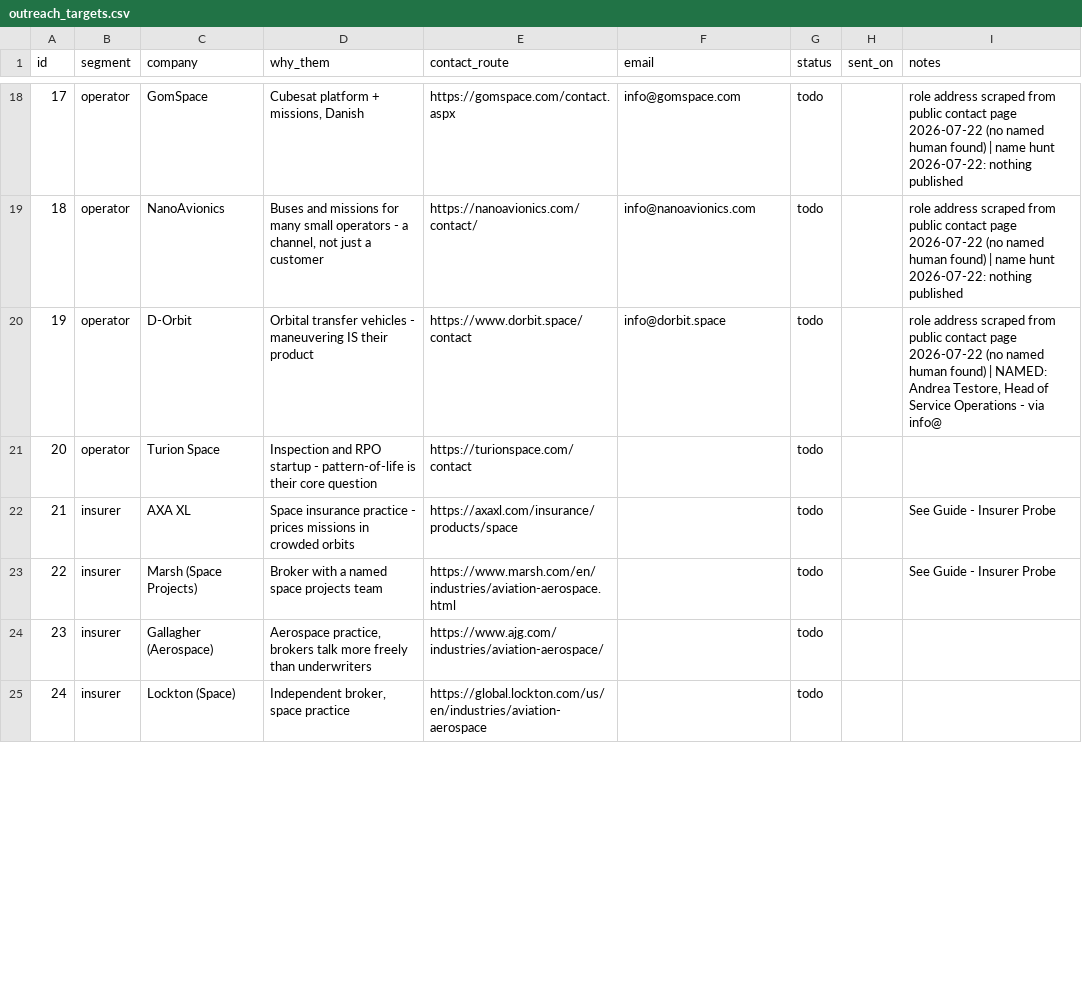
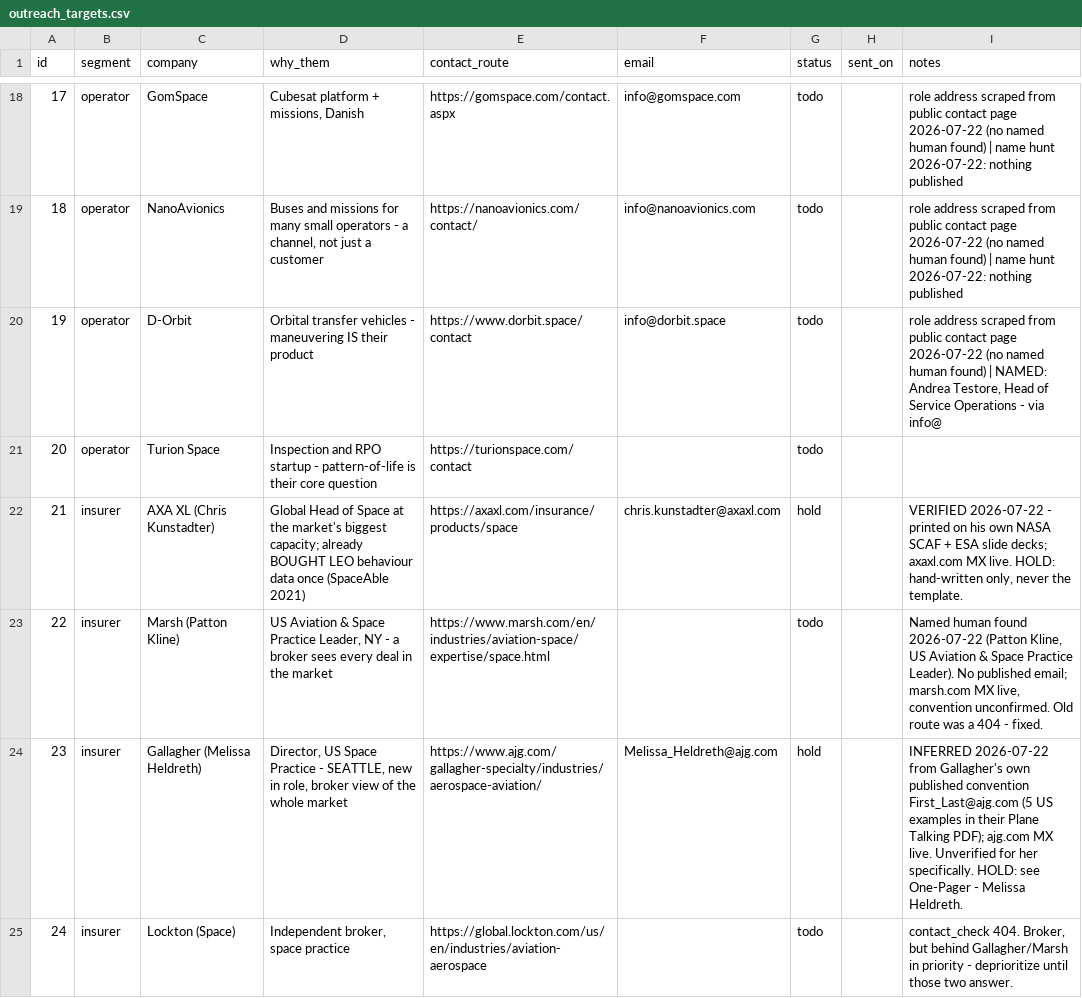
Before and after one commit to zayahwork/space-vault, a CSV file: 06 Code/outreach_targets.csv, drawn as a sheet; only a part is shown, gaps mark what is left out; the diff covers the shown part only.

```diff
--- a/06 Code/outreach_targets.csv
+++ b/06 Code/outreach_targets.csv
@@ -21,5 +21,5 @@ id,segment,company,why_them,contact_route,email,status,sent_on,notes
 20,operator,Turion Space,Inspection and RPO startup - pattern-of-life is their core question,https://turionspace.com/contact,,todo,,
-21,insurer,AXA XL,Space insurance practice - prices missions in crowded orbits,https://axaxl.com/insurance/products/space,,todo,,See Guide - Insurer Probe
-22,insurer,Marsh (Space Projects),Broker with a named space projects team,https://www.marsh.com/en/industries/aviation-aerospace.html,,todo,,See Guide - Insurer Probe
-23,insurer,Gallagher (Aerospace),"Aerospace practice, brokers talk more freely than underwriters",https://www.ajg.com/industries/aviation-aerospace/,,todo,,
-24,insurer,Lockton (Space),"Independent broker, space practice",https://global.lockton.com/us/en/industries/aviation-aerospace,,todo,,
+21,insurer,AXA XL (Chris Kunstadter),Global Head of Space at the market's biggest capacity; already BOUGHT LEO behaviour data once (SpaceAble 2021),https://axaxl.com/insurance/products/space,chris.kunstadter@axaxl.com,hold,,"VERIFIED 2026-07-22 - printed on his own NASA SCAF + ESA slide decks; axaxl.com MX live. HOLD: hand-written only, never the template."
+22,insurer,Marsh (Patton Kline),"US Aviation & Space Practice Leader, NY - a broker sees every deal in the market",https://www.marsh.com/en/industries/aviation-space/expertise/space.html,,todo,,"Named human found 2026-07-22 (Patton Kline, US Aviation & Space Practice Leader). No published email; marsh.com MX live, convention unconfirmed. Old route was a 404 - fixed."
+23,insurer,Gallagher (Melissa Heldreth),"Director, US Space Practice - SEATTLE, new in role, broker view of the whole market",https://www.ajg.com/gallagher-specialty/industries/aerospace-aviation/,Melissa_Heldreth@ajg.com,hold,,INFERRED 2026-07-22 from Gallagher's own published convention First_Last@ajg.com (5 US examples in their Plane Talking PDF); ajg.com MX live. Unverified for her specifically. HOLD: see One-Pager - Melissa Heldreth.
+24,insurer,Lockton (Space),"Independent broker, space practice",https://global.lockton.com/us/en/industries/aviation-aerospace,,todo,,"contact_check 404. Broker, but behind Gallagher/Marsh in priority - deprioritize until those two answer."
```
Also changed, not shown: 2 added rows, 1 removed row and 5 edited cells elsewhere in this file, 1 other file.
